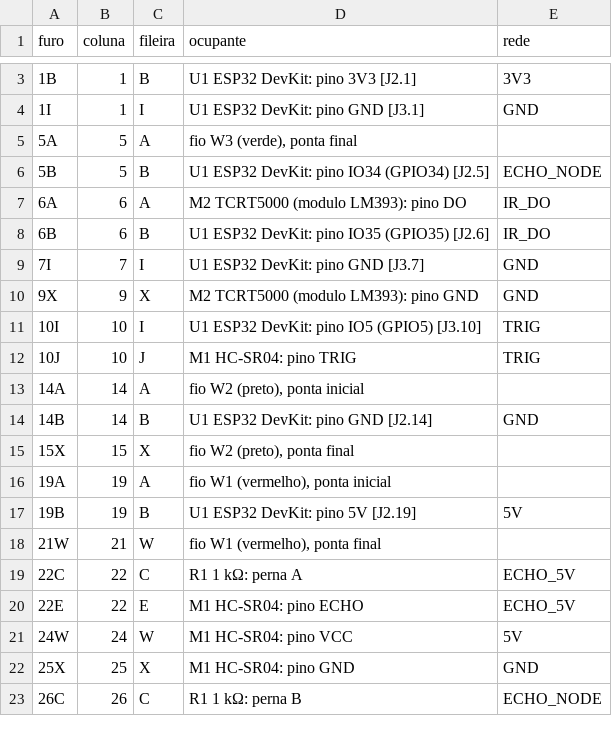
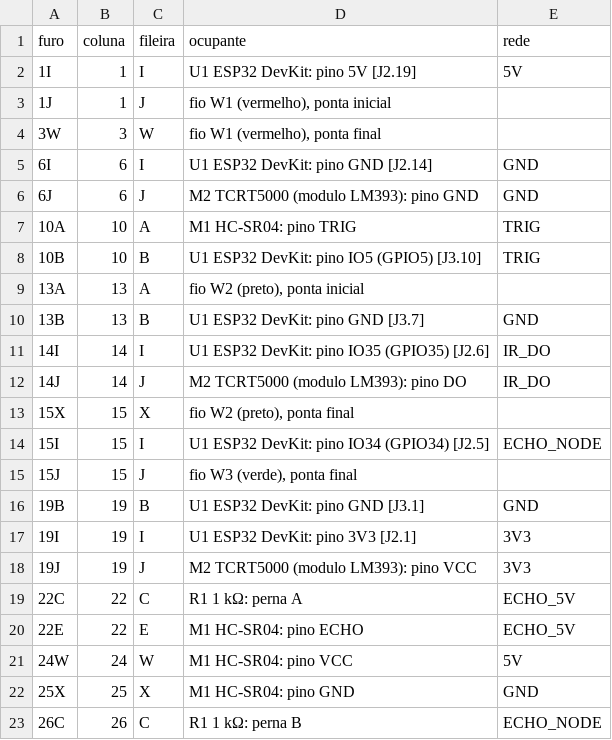
Before and after one commit to jhrvo0/ChickenLittle, a CSV file: hardware/out/furos_estagioC.csv, drawn as a sheet; only a part is shown, gaps mark what is left out; the diff covers the shown part only.

```diff
--- a/hardware/out/furos_estagioC.csv
+++ b/hardware/out/furos_estagioC.csv
@@ -3,17 +2,18 @@ furo,coluna,fileira,ocupante,rede
-1B,1,B,U1 ESP32 DevKit: pino 3V3 [J2.1],3V3
-1I,1,I,U1 ESP32 DevKit: pino GND [J3.1],GND
-5A,5,A,"fio W3 (verde), ponta final",
-5B,5,B,U1 ESP32 DevKit: pino IO34 (GPIO34) [J2.5],ECHO_NODE
-6A,6,A,M2 TCRT5000 (modulo LM393): pino DO,IR_DO
-6B,6,B,U1 ESP32 DevKit: pino IO35 (GPIO35) [J2.6],IR_DO
-7I,7,I,U1 ESP32 DevKit: pino GND [J3.7],GND
-9X,9,X,M2 TCRT5000 (modulo LM393): pino GND,GND
-10I,10,I,U1 ESP32 DevKit: pino IO5 (GPIO5) [J3.10],TRIG
-10J,10,J,M1 HC-SR04: pino TRIG,TRIG
-14A,14,A,"fio W2 (preto), ponta inicial",
-14B,14,B,U1 ESP32 DevKit: pino GND [J2.14],GND
+1I,1,I,U1 ESP32 DevKit: pino 5V [J2.19],5V
+1J,1,J,"fio W1 (vermelho), ponta inicial",
+3W,3,W,"fio W1 (vermelho), ponta final",
+6I,6,I,U1 ESP32 DevKit: pino GND [J2.14],GND
+6J,6,J,M2 TCRT5000 (modulo LM393): pino GND,GND
+10A,10,A,M1 HC-SR04: pino TRIG,TRIG
+10B,10,B,U1 ESP32 DevKit: pino IO5 (GPIO5) [J3.10],TRIG
+13A,13,A,"fio W2 (preto), ponta inicial",
+13B,13,B,U1 ESP32 DevKit: pino GND [J3.7],GND
+14I,14,I,U1 ESP32 DevKit: pino IO35 (GPIO35) [J2.6],IR_DO
+14J,14,J,M2 TCRT5000 (modulo LM393): pino DO,IR_DO
 15X,15,X,"fio W2 (preto), ponta final",
-19A,19,A,"fio W1 (vermelho), ponta inicial",
-19B,19,B,U1 ESP32 DevKit: pino 5V [J2.19],5V
-21W,21,W,"fio W1 (vermelho), ponta final",
+15I,15,I,U1 ESP32 DevKit: pino IO34 (GPIO34) [J2.5],ECHO_NODE
+15J,15,J,"fio W3 (verde), ponta final",
+19B,19,B,U1 ESP32 DevKit: pino GND [J3.1],GND
+19I,19,I,U1 ESP32 DevKit: pino 3V3 [J2.1],3V3
+19J,19,J,M2 TCRT5000 (modulo LM393): pino VCC,3V3
 22C,22,C,R1 1 kΩ: perna A,ECHO_5V
```
Also changed, not shown: 1 removed row elsewhere in this file, hardware/out/furos_estagioA.csv, hardware/out/furos_estagioB.csv, 39 other files.
